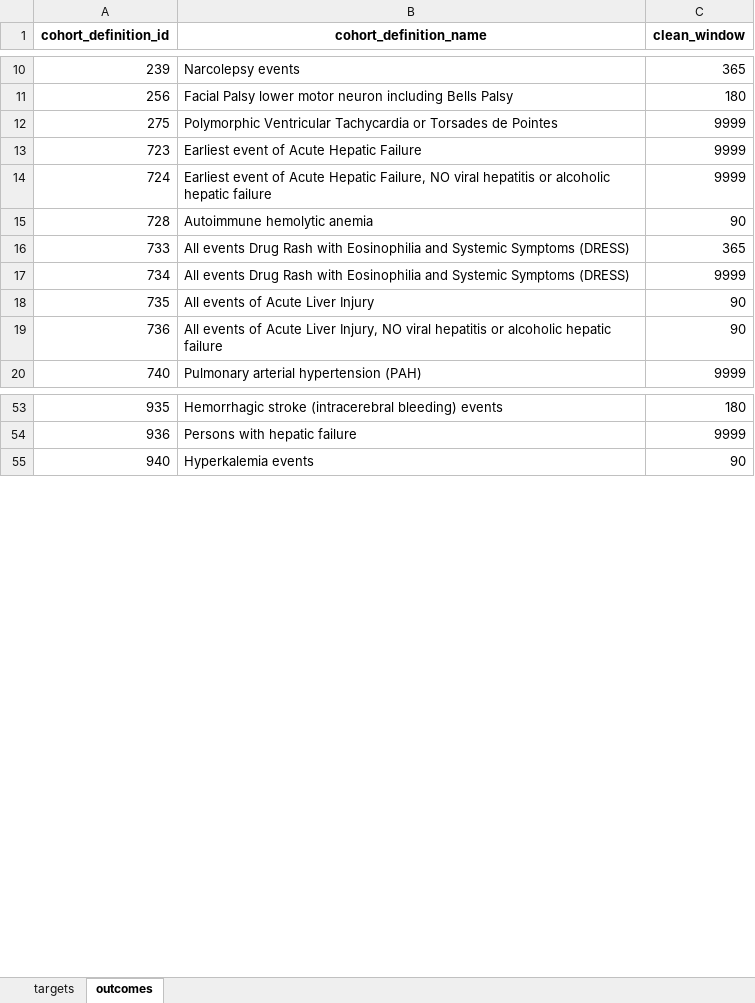
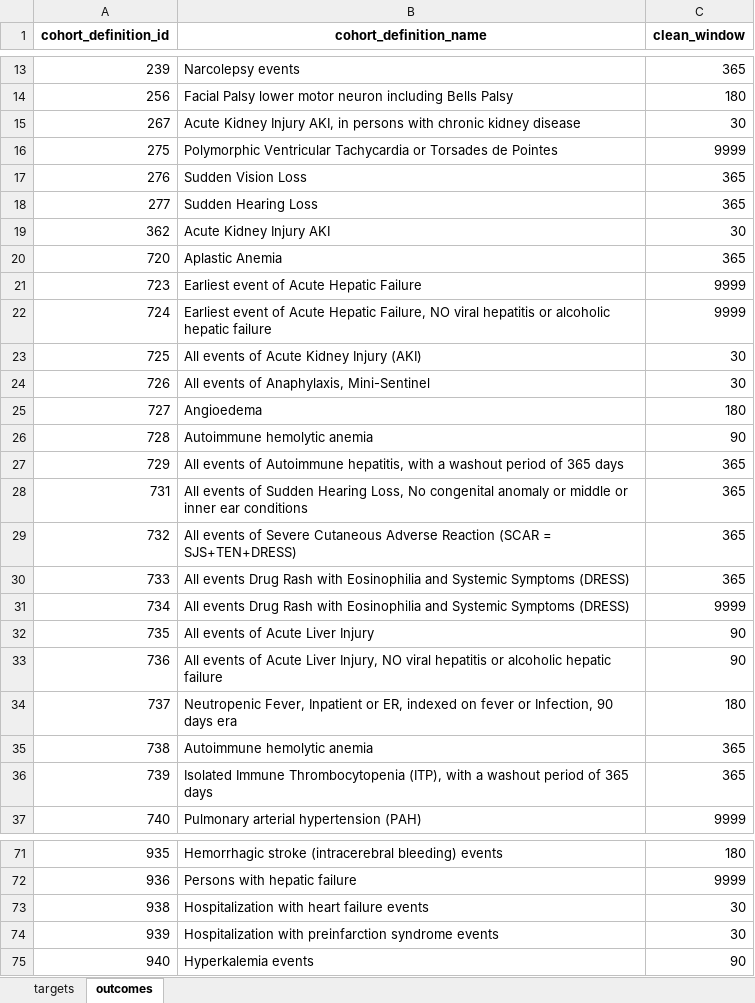
Before and after one commit to gowthamrao/HowOften, an Excel workbook: analysis_specifications/analysis3.xlsx, sheet outcomes, drawn as a sheet; only a part is shown, gaps mark what is left out; values as stored, in another font and other column widths than the file's, no borders; the diff covers the shown part only; the diff names each change by its address in the sheet, - before the commit and + after, or states it on an @@ line.

```diff
--- a/analysis_specifications/analysis3.xlsx (sheet outcomes)
+++ b/analysis_specifications/analysis3.xlsx (sheet outcomes)
+row 15: 267 | Acute Kidney Injury AKI, in persons with chronic kidney disease | 30
+row 17: 276 | Sudden Vision Loss | 365
+row 18: 277 | Sudden Hearing Loss | 365
+row 19: 362 | Acute Kidney Injury AKI | 30
+row 20: 720 | Aplastic Anemia | 365
+row 23: 725 | All events of Acute Kidney Injury (AKI) | 30
+row 24: 726 | All events of Anaphylaxis, Mini-Sentinel | 30
+row 25: 727 | Angioedema | 180
+row 27: 729 | All events of Autoimmune hepatitis, with a washout period of 365 days | 365
+row 28: 731 | All events of Sudden Hearing Loss, No congenital anomaly or middle or inner ear conditions | 365
+row 29: 732 | All events of Severe Cutaneous Adverse Reaction (SCAR = SJS+TEN+DRESS) | 365
+row 34: 737 | Neutropenic Fever, Inpatient or ER, indexed on fever or Infection, 90 days era | 180
+row 35: 738 | Autoimmune hemolytic anemia | 365
+row 36: 739 | Isolated Immune Thrombocytopenia (ITP), with a washout period of 365 days | 365
+row 73: 938 | Hospitalization with heart failure events | 30
+row 74: 939 | Hospitalization with preinfarction syndrome events | 30
```
Also changed, not shown: 24 added rows elsewhere in this sheet, sheet targets, analysis_specifications/analysis1.xlsx, analysis_specifications/analysis2_andreas_3.xlsx, 11 other files.
